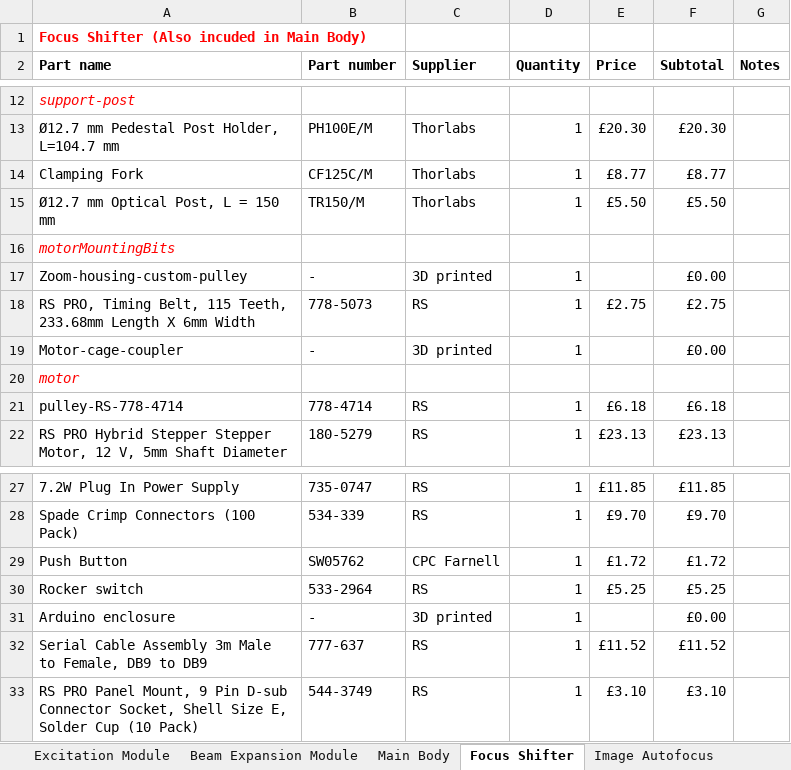
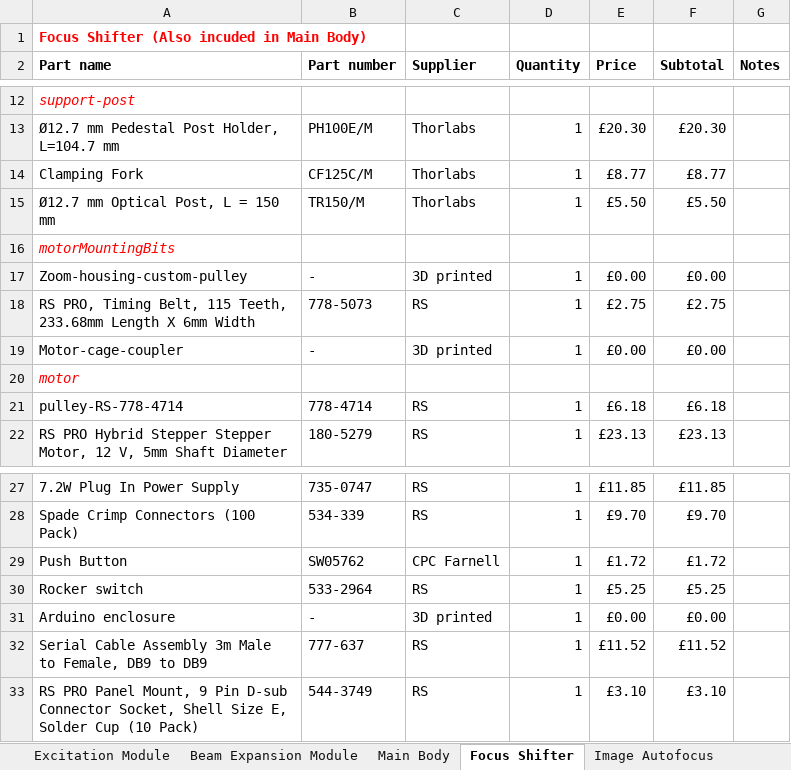
Before and after one commit to HoldenLab/LifeHackWebsite, an Excel workbook: LifeHack-Parts.xlsx, sheet Focus Shifter, drawn as a sheet; only a part is shown, gaps mark what is left out; values as stored, in another font and other column widths than the file's, no borders; the diff names each change by its address in the sheet, - before the commit and + after, or states it on an @@ line.

```diff
--- a/LifeHack-Parts.xlsx (sheet Focus Shifter)
+++ b/LifeHack-Parts.xlsx (sheet Focus Shifter)
-E17 (Price): (empty)
+E17 (Price): £0.00
-E19 (Price): (empty)
+E19 (Price): £0.00
-E31 (Price): (empty)
+E31 (Price): £0.00
```
Also changed, not shown: sheet Main Body, sheet Excitation Module, sheet Other Hardware, sheet Incubator box, sheet Beam Expansion Module, formulas that keep their value.
